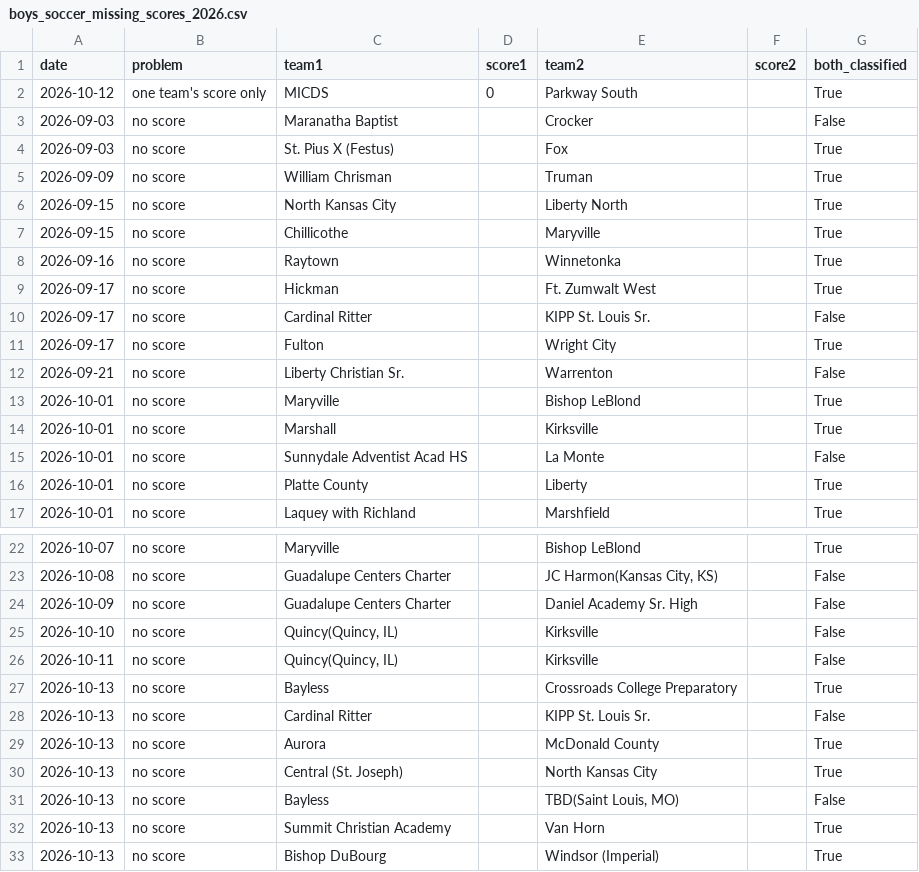
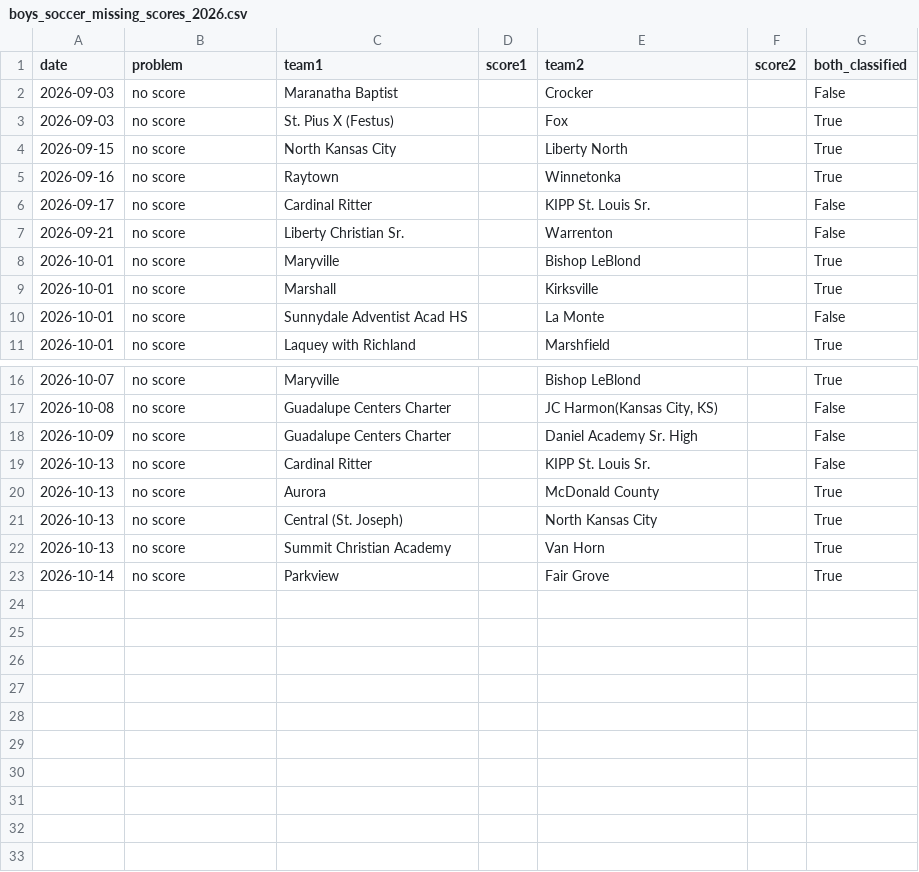
Before and after one commit to AllMOSports/Boys_Soccer_Ratings_2026, a CSV file: boys_soccer_missing_scores_2026.csv, drawn as a sheet; only a part is shown, gaps mark what is left out.

```diff
--- a/boys_soccer_missing_scores_2026.csv
+++ b/boys_soccer_missing_scores_2026.csv
@@ -1,12 +1,7 @@
 date,problem,team1,score1,team2,score2,both_classified
-2026-10-12,one team's score only,MICDS,0,Parkway South,,True
 2026-09-03,no score,Maranatha Baptist,,Crocker,,False
 2026-09-03,no score,St. Pius X (Festus),,Fox,,True
-2026-09-09,no score,William Chrisman,,Truman,,True
 2026-09-15,no score,North Kansas City,,Liberty North,,True
-2026-09-15,no score,Chillicothe,,Maryville,,True
 2026-09-16,no score,Raytown,,Winnetonka,,True
-2026-09-17,no score,Hickman,,Ft. Zumwalt West,,True
 2026-09-17,no score,Cardinal Ritter,,KIPP St. Louis Sr.,,False
-2026-09-17,no score,Fulton,,Wright City,,True
 2026-09-21,no score,Liberty Christian Sr.,,Warrenton,,False
@@ -15,3 +10,2 @@ date,problem,team1,score1,team2,score2,both_classified
 2026-10-01,no score,Sunnydale Adventist Acad HS,,La Monte,,False
-2026-10-01,no score,Platte County,,Liberty,,True
 2026-10-01,no score,Laquey with Richland,,Marshfield,,True
@@ -24,5 +18,2 @@ date,problem,team1,score1,team2,score2,both_classified
 2026-10-09,no score,Guadalupe Centers Charter,,Daniel Academy Sr. High,,False
-2026-10-10,no score,"Quincy(Quincy, IL)",,Kirksville,,False
-2026-10-11,no score,"Quincy(Quincy, IL)",,Kirksville,,False
-2026-10-13,no score,Bayless,,Crossroads College Preparatory,,True
 2026-10-13,no score,Cardinal Ritter,,KIPP St. Louis Sr.,,False
@@ -30,4 +21,3 @@ date,problem,team1,score1,team2,score2,both_classified
 2026-10-13,no score,Central (St. Joseph),,North Kansas City,,True
-2026-10-13,no score,Bayless,,"TBD(Saint Louis, MO)",,False
 2026-10-13,no score,Summit Christian Academy,,Van Horn,,True
-2026-10-13,no score,Bishop DuBourg,,Windsor (Imperial),,True
+2026-10-14,no score,Parkview,,Fair Grove,,True
```
Also changed, not shown: boys_soccer_games_2026.csv, boys_soccer_games_2026_all.csv, 20 other files.
